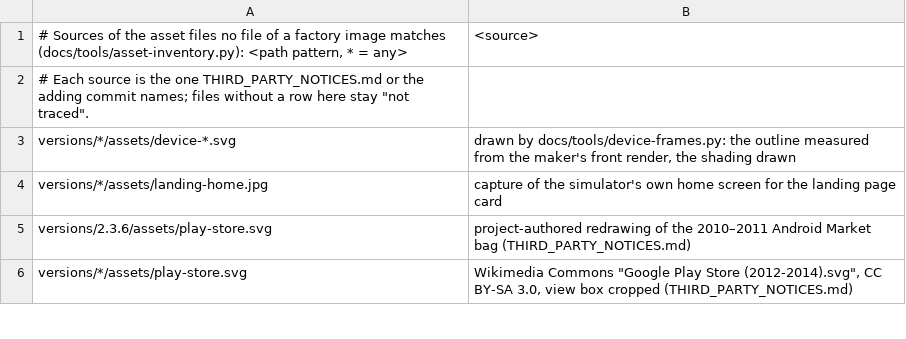
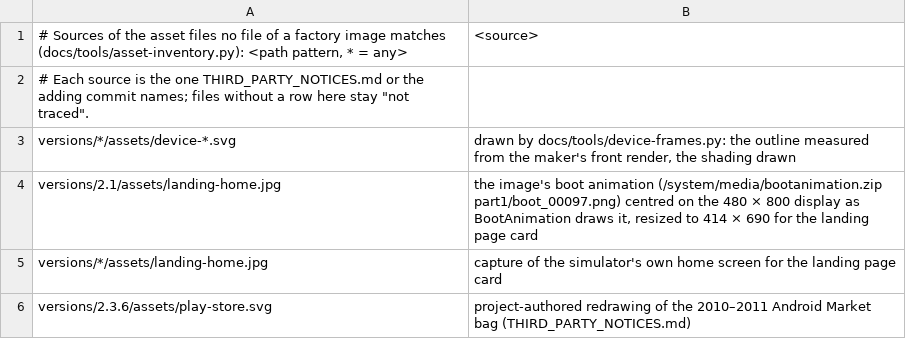
Before and after one commit to szabolevi98/android-simulator, a TSV file: docs/data/asset-sources.tsv, drawn as a sheet; only a part is shown; the shorter side is filled out with more unchanged rows; the diff names each change by its address in the sheet, - before the commit and + after, or states it on an @@ line.

```diff
--- a/docs/data/asset-sources.tsv
+++ b/docs/data/asset-sources.tsv
+row 4: versions/2.1/assets/landing-home.jpg | the image's boot animation (/system/media/bootanimation.zip part1/boot_00097.png) centred on the 480 × 800 display as BootAnimation draws it, resized to 414 × 690 for the landing page card
```
Also changed, not shown: docs/reports/assets/2.1.tsv, 12 other files.
